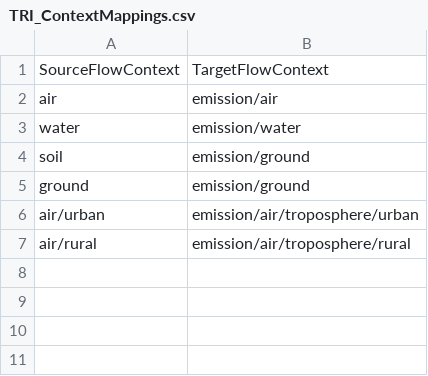
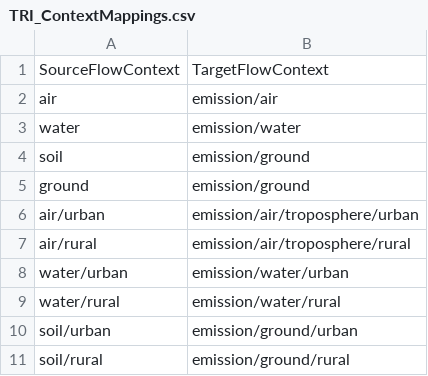
Before and after one commit to USEPA/fedelemflowlist, a CSV file: fedelemflowlist/input/mapping input/TRI_ContextMappings.csv, drawn as a sheet; the diff names each change by its address in the sheet, - before the commit and + after, or states it on an @@ line.

Commit message:
add TRI water and soil urban and rural

```diff
--- a/fedelemflowlist/input/mapping input/TRI_ContextMappings.csv
+++ b/fedelemflowlist/input/mapping input/TRI_ContextMappings.csv
+row 8: water/urban | emission/water/urban
+row 9: water/rural | emission/water/rural
+row 10: soil/urban | emission/ground/urban
+row 11: soil/rural | emission/ground/rural
```
